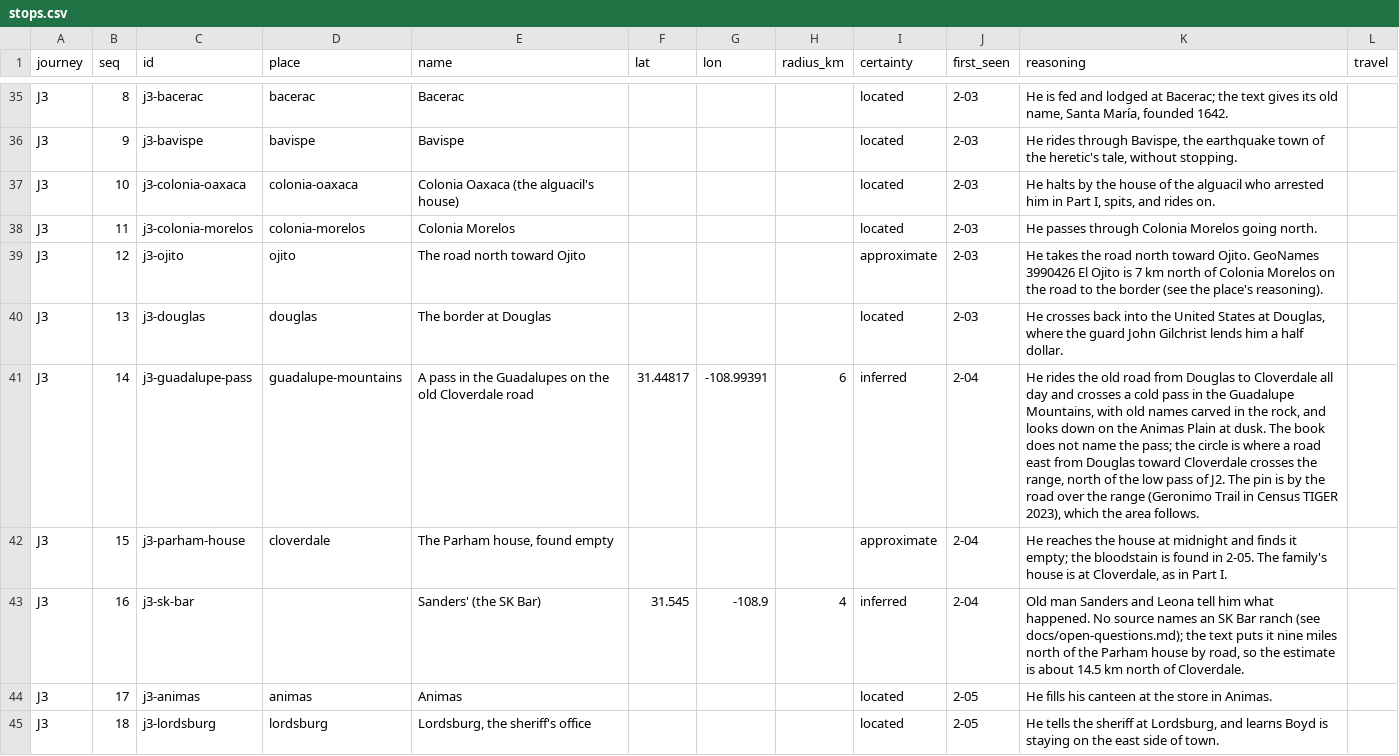
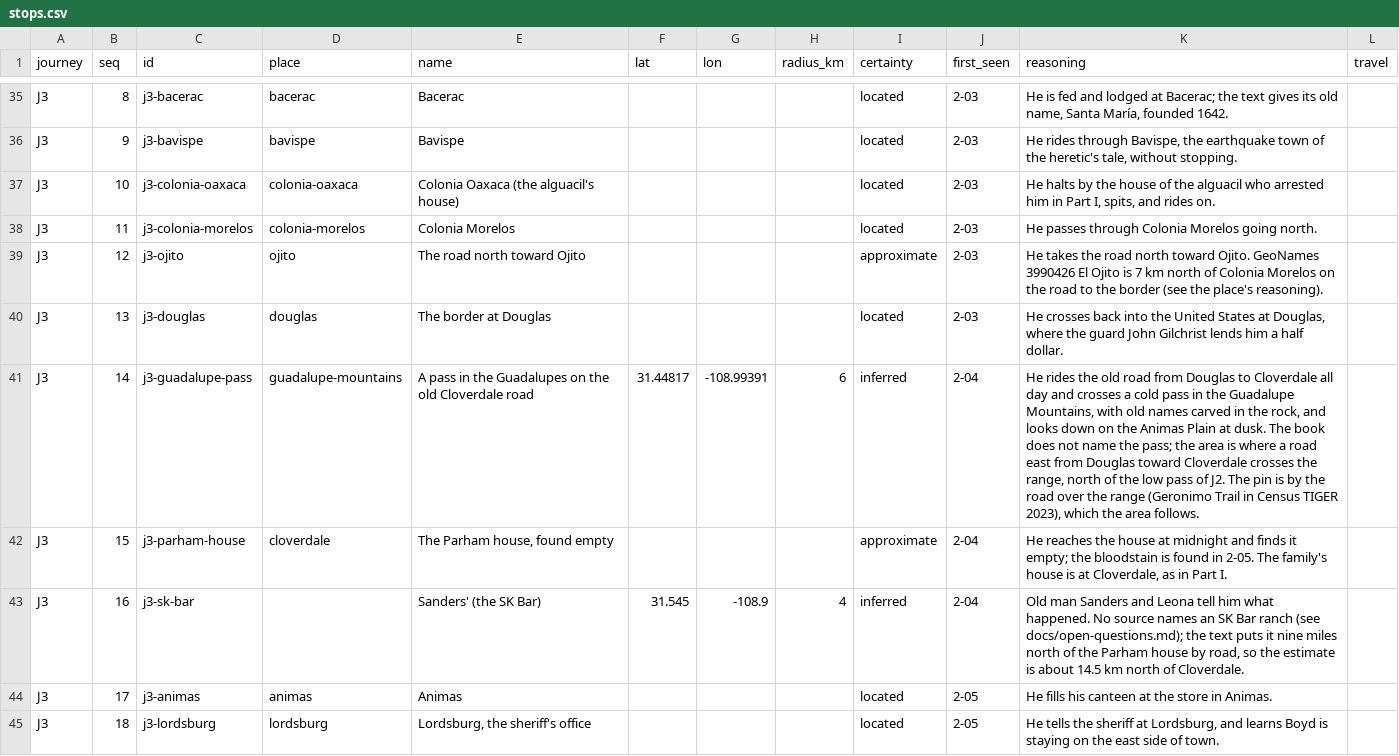
Before and after one commit to JBurkinshaw/crossing-map, a CSV file: pipeline/seeds/stops.csv, drawn as a sheet; only a part is shown, gaps mark what is left out; the diff covers the shown part only.

```diff
--- a/pipeline/seeds/stops.csv
+++ b/pipeline/seeds/stops.csv
@@ -40,3 +40,3 @@ J3,12,j3-ojito,ojito,The road north toward Ojito,,,,approximate,2-03,He takes th
 J3,13,j3-douglas,douglas,The border at Douglas,,,,located,2-03,"He crosses back into the United States at Douglas, where the guard John Gilchrist lends him a half dollar.",
-J3,14,j3-guadalupe-pass,guadalupe-mountains,A pass in the Guadalupes on the old Cloverdale road,31.44817,-108.99391,6,inferred,2-04,"He rides the old road from Douglas to Cloverdale all day and crosses a cold pass in the Guadalupe Mountains, with old names carved in the rock, and looks down on the Animas Plain at dusk. The book does not name the pass; the circle is where a road east from Douglas toward Cloverdale crosses the range, north of the low pass of J2. The pin is by the road over the range (Geronimo Trail in Census TIGER 2023), which the area follows.",
+J3,14,j3-guadalupe-pass,guadalupe-mountains,A pass in the Guadalupes on the old Cloverdale road,31.44817,-108.99391,6,inferred,2-04,"He rides the old road from Douglas to Cloverdale all day and crosses a cold pass in the Guadalupe Mountains, with old names carved in the rock, and looks down on the Animas Plain at dusk. The book does not name the pass; the area is where a road east from Douglas toward Cloverdale crosses the range, north of the low pass of J2. The pin is by the road over the range (Geronimo Trail in Census TIGER 2023), which the area follows.",
 J3,15,j3-parham-house,cloverdale,"The Parham house, found empty",,,,approximate,2-04,"He reaches the house at midnight and finds it empty; the bloodstain is found in 2-05. The family's house is at Cloverdale, as in Part I.",
```
Also changed, not shown: 47 edited cells elsewhere in this file, 19 other files.
